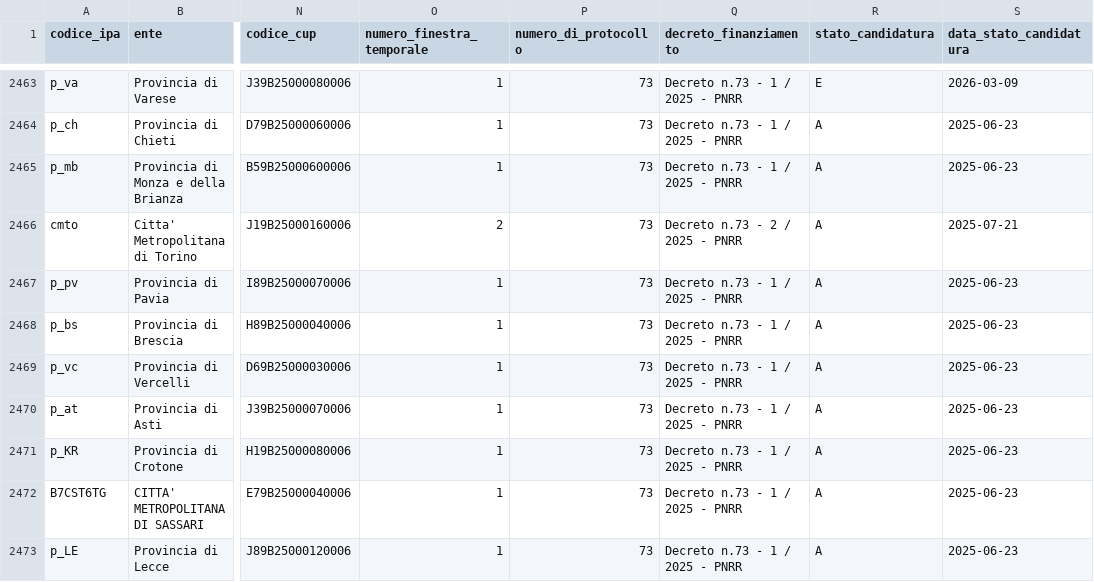
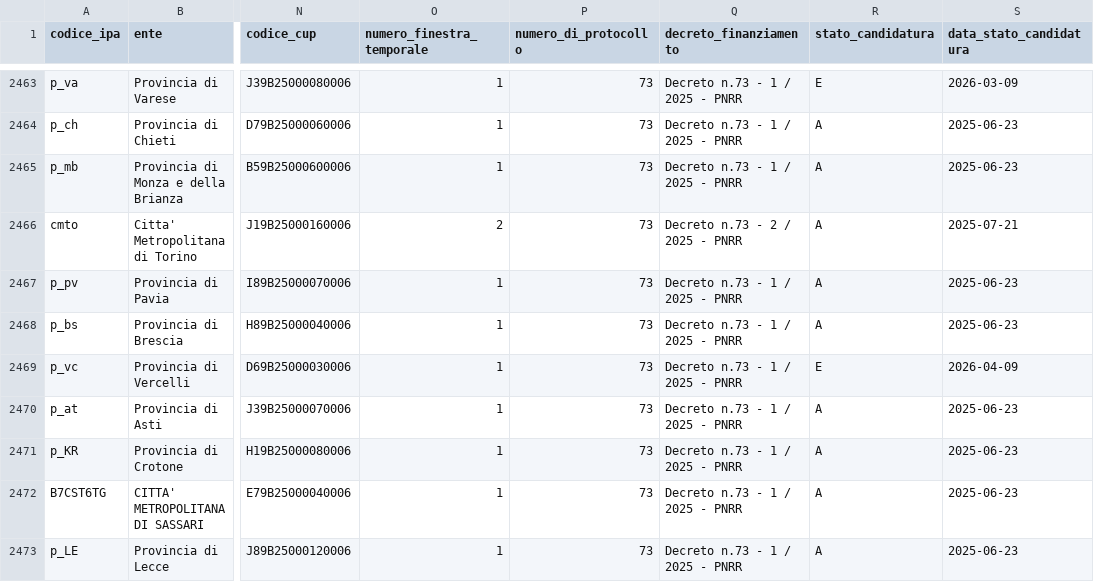
Before and after one commit to teamdigitale/padigitale2026-opendata, a CSV file: data/candidature_altrienti_finanziate.csv, drawn as a sheet; only a part is shown, gaps mark what is left out; the diff covers the shown part only; the diff names each change by its address in the sheet, - before the commit and + after, or states it on an @@ line.

Commit message:
data updated at 2026-04-10T03:04:18.315173+00:00

```diff
--- a/data/candidature_altrienti_finanziate.csv
+++ b/data/candidature_altrienti_finanziate.csv
-R2469 (stato_candidatura): A
+R2469 (stato_candidatura): E
-S2469 (data_stato_candidatura): 2025-06-23
+S2469 (data_stato_candidatura): 2026-04-09
```
Also changed, not shown: 52 edited cells elsewhere in this file, 3 other files.
